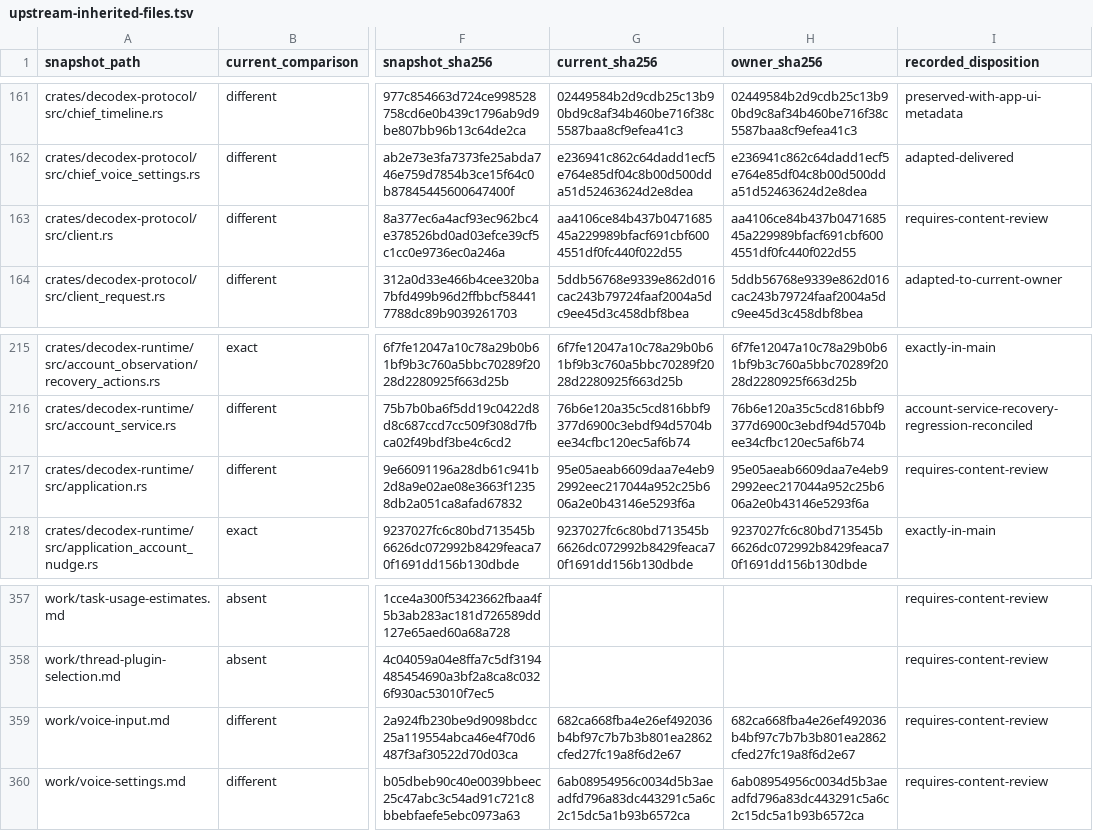
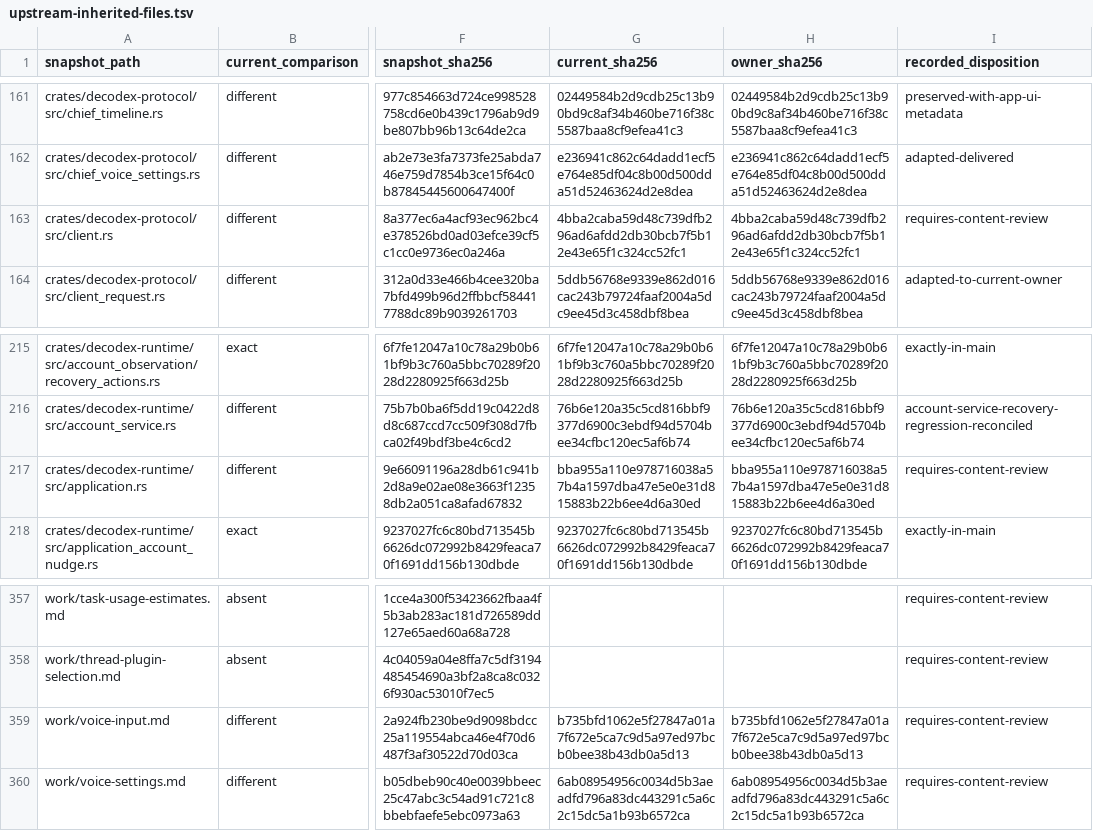
Before and after one commit to acg-box/decodex, a TSV file: work/upstream-inherited-files.tsv, drawn as a sheet; only a part is shown, gaps mark what is left out; the diff covers the shown part only; the diff names each change by its address in the sheet, - before the commit and + after, or states it on an @@ line.

```diff
--- a/work/upstream-inherited-files.tsv
+++ b/work/upstream-inherited-files.tsv
-G163 (current_sha256): aa4106ce84b437b047168545a229989bfacf691cbf6004551df0fc440f022d55
+G163 (current_sha256): 4bba2caba59d48c739dfb296ad6afdd2db30bcb7f5b12e43e65f1c324cc52fc1
-H163 (owner_sha256): aa4106ce84b437b047168545a229989bfacf691cbf6004551df0fc440f022d55
+H163 (owner_sha256): 4bba2caba59d48c739dfb296ad6afdd2db30bcb7f5b12e43e65f1c324cc52fc1
-G217 (current_sha256): 95e05aeab6609daa7e4eb92992eec217044a952c25b606a2e0b43146e5293f6a
+G217 (current_sha256): bba955a110e978716038a57b4a1597dba47e5e0e31d815883b22b6ee4d6a30ed
-H217 (owner_sha256): 95e05aeab6609daa7e4eb92992eec217044a952c25b606a2e0b43146e5293f6a
+H217 (owner_sha256): bba955a110e978716038a57b4a1597dba47e5e0e31d815883b22b6ee4d6a30ed
-G359 (current_sha256): 682ca668fba4e26ef492036b4bf97c7b7b3b801ea2862cfed27fc19a8f6d2e67
+G359 (current_sha256): b735bfd1062e5f27847a01a7f672e5ca7c9d5a97ed97bcb0bee38b43db0a5d13
-H359 (owner_sha256): 682ca668fba4e26ef492036b4bf97c7b7b3b801ea2862cfed27fc19a8f6d2e67
+H359 (owner_sha256): b735bfd1062e5f27847a01a7f672e5ca7c9d5a97ed97bcb0bee38b43db0a5d13
```
Also changed, not shown: 18 edited cells elsewhere in this file, 13 other files.
